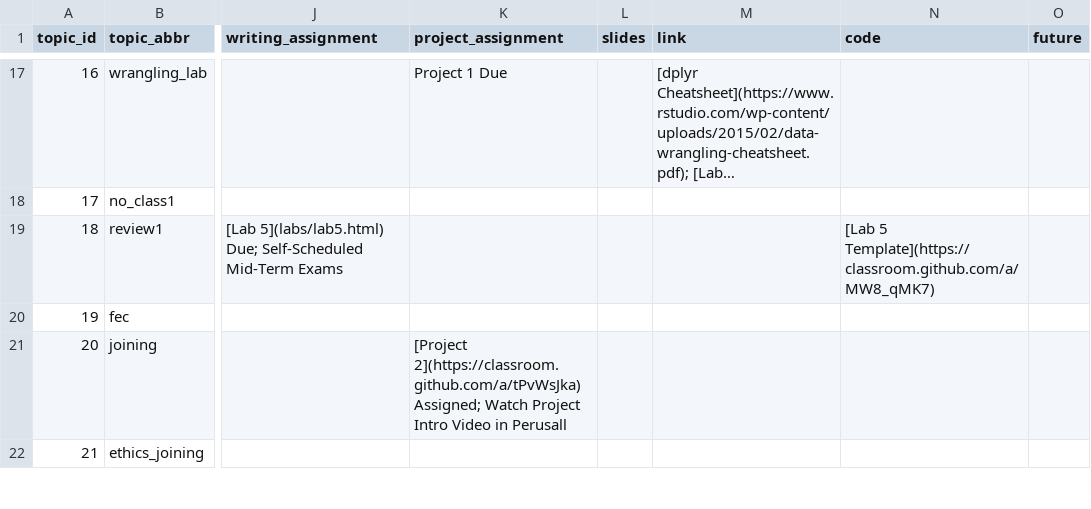
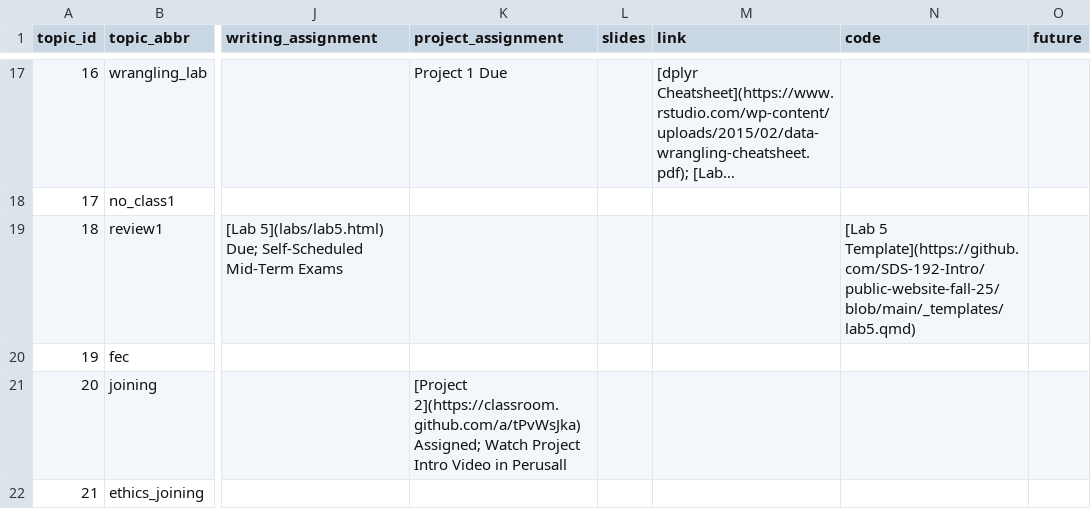
Before and after one commit to SDS-192-Intro/public-website-fall-25, a CSV file: data/topics.csv, drawn as a sheet; only a part is shown, gaps mark what is left out; long unchanged cells end in …; the diff covers the shown part only; the diff names each change by its address in the sheet, - before the commit and + after, or states it on an @@ line.

```diff
--- a/data/topics.csv
+++ b/data/topics.csv
-N19 (code): [Lab 5 Template](https://classroom.github.com/a/MW8_qMK7)
+N19 (code): [Lab 5 Template](https://github.com/SDS-192-Intro/public-website-fall-25/blob/main/_templates/lab5.qmd)
```
Also changed, not shown: 14 edited cells elsewhere in this file, 9 other files.
